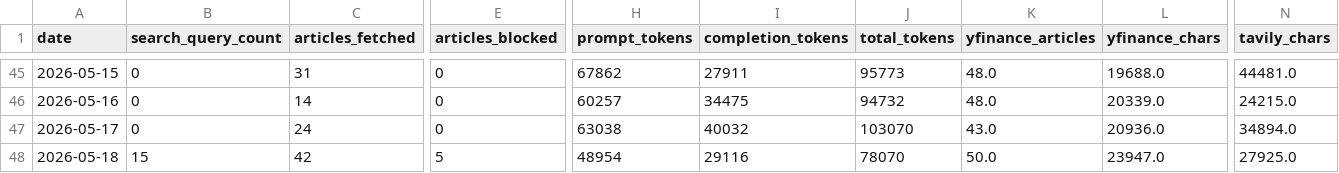
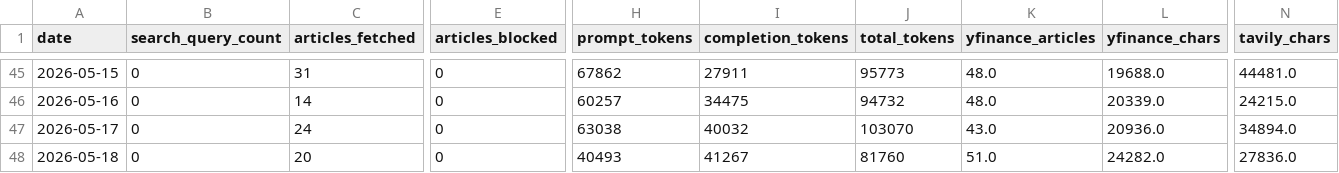
Before and after one commit to marcuslai1/market-dashboard, a CSV file: data/pipeline_stats.csv, drawn as a sheet; only a part is shown, gaps mark what is left out; the diff covers the shown part only; the diff names each change by its address in the sheet, - before the commit and + after, or states it on an @@ line.

```diff
--- a/data/pipeline_stats.csv
+++ b/data/pipeline_stats.csv
-B48 (search_query_count): 15
+B48 (search_query_count): 0
-C48 (articles_fetched): 42
+C48 (articles_fetched): 20
-E48 (articles_blocked): 5
+E48 (articles_blocked): 0
-H48 (prompt_tokens): 48954
+H48 (prompt_tokens): 40493
-I48 (completion_tokens): 29116
+I48 (completion_tokens): 41267
-J48 (total_tokens): 78070
+J48 (total_tokens): 81760
-K48 (yfinance_articles): 50.0
+K48 (yfinance_articles): 51.0
-L48 (yfinance_chars): 23947.0
+L48 (yfinance_chars): 24282.0
-N48 (tavily_chars): 27925.0
+N48 (tavily_chars): 27836.0
```
Also changed, not shown: 10 edited cells elsewhere in this file, data/claude_analysis.csv, 1 other file.
